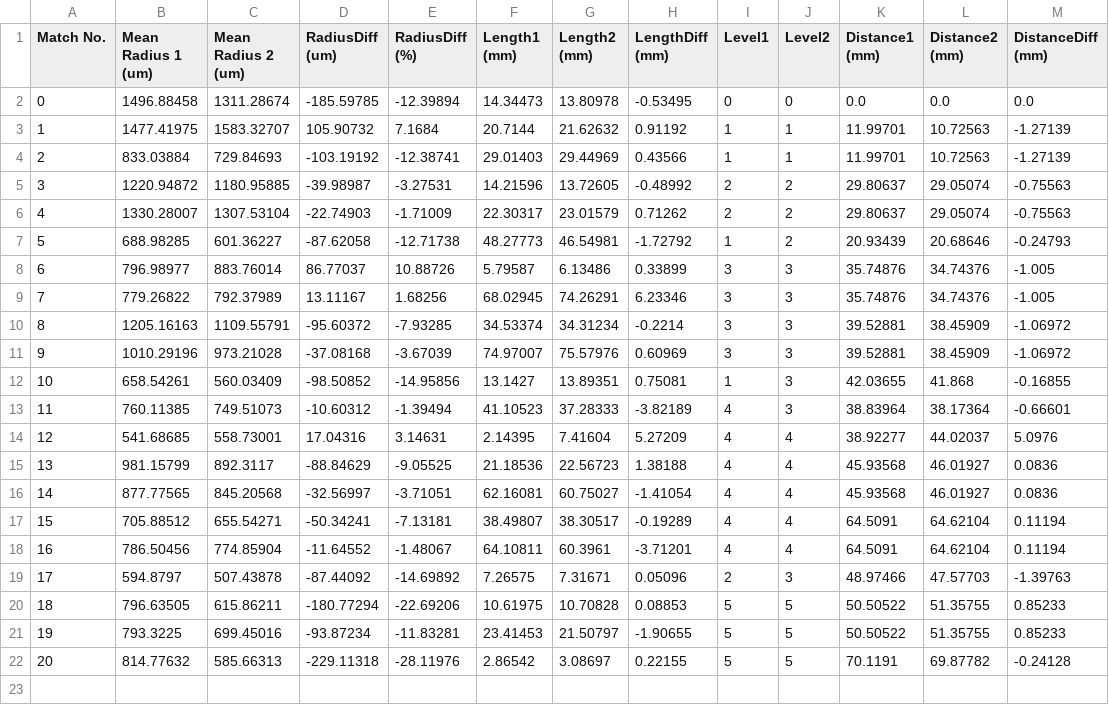
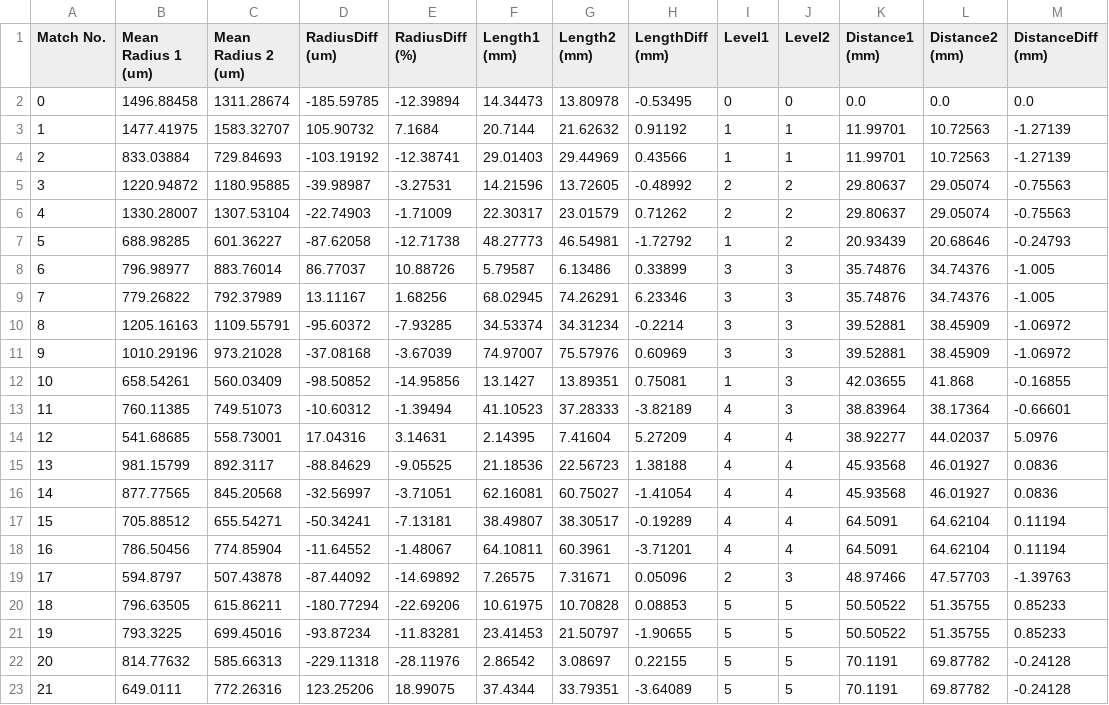
Before and after one commit to zjx1805/ShowGraphMatchingWeb, a CSV file: data/Subject451_20130919_20140915_LMCA.csv, drawn as a sheet; the diff names each change by its address in the sheet, - before the commit and + after, or states it on an @@ line.

```diff
--- a/data/Subject451_20130919_20140915_LMCA.csv
+++ b/data/Subject451_20130919_20140915_LMCA.csv
+row 23: 21 | 649.0111 | 772.26316 | 123.25206 | 18.99075 | 37.4344 | 33.79351 | -3.64089 | 5 | 5 | 70.1191 | 69.87782 | -0.24128
```
Also changed, not shown: data/Subject170_20130918_20150806_LMCA.csv, data/Subject170_20150806_20170713_LMCA.csv, 7 other files.
